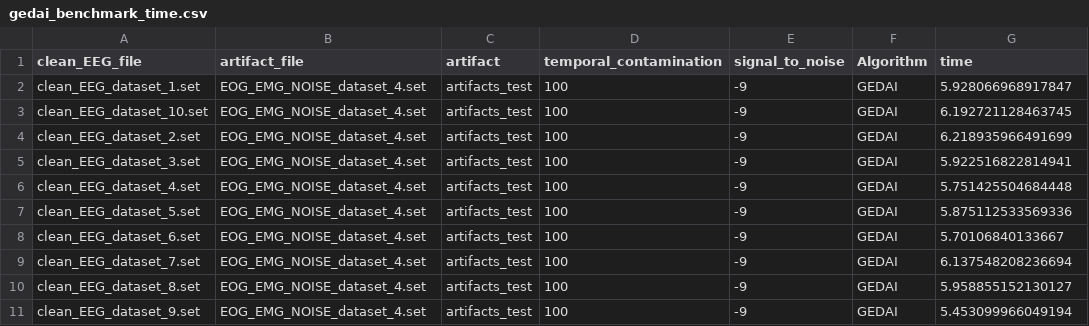
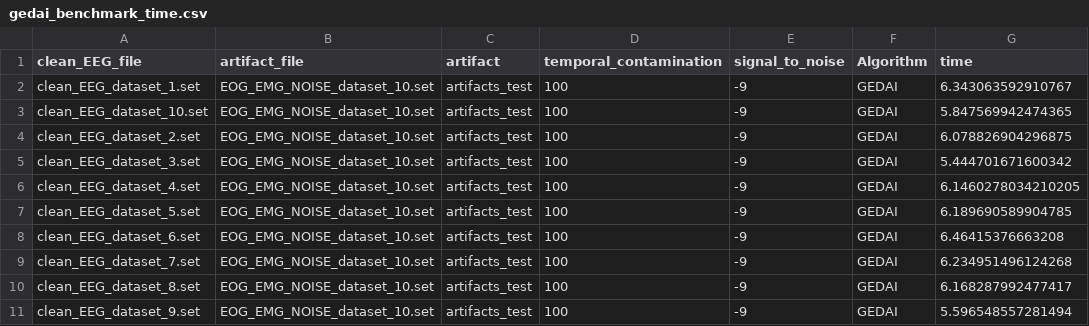
Before and after one commit to neurotuning/gedai, a CSV file: gedai_benchmark_time.csv, drawn as a sheet.

```diff
--- a/gedai_benchmark_time.csv
+++ b/gedai_benchmark_time.csv
@@ -1,11 +1,11 @@
 clean_EEG_file,artifact_file,artifact,temporal_contamination,signal_to_noise,Algorithm,time
-clean_EEG_dataset_1.set,EOG_EMG_NOISE_dataset_4.set,artifacts_test,100,-9,GEDAI,5.928066968917847
-clean_EEG_dataset_10.set,EOG_EMG_NOISE_dataset_4.set,artifacts_test,100,-9,GEDAI,6.192721128463745
-clean_EEG_dataset_2.set,EOG_EMG_NOISE_dataset_4.set,artifacts_test,100,-9,GEDAI,6.218935966491699
-clean_EEG_dataset_3.set,EOG_EMG_NOISE_dataset_4.set,artifacts_test,100,-9,GEDAI,5.922516822814941
-clean_EEG_dataset_4.set,EOG_EMG_NOISE_dataset_4.set,artifacts_test,100,-9,GEDAI,5.751425504684448
-clean_EEG_dataset_5.set,EOG_EMG_NOISE_dataset_4.set,artifacts_test,100,-9,GEDAI,5.875112533569336
-clean_EEG_dataset_6.set,EOG_EMG_NOISE_dataset_4.set,artifacts_test,100,-9,GEDAI,5.70106840133667
-clean_EEG_dataset_7.set,EOG_EMG_NOISE_dataset_4.set,artifacts_test,100,-9,GEDAI,6.137548208236694
-clean_EEG_dataset_8.set,EOG_EMG_NOISE_dataset_4.set,artifacts_test,100,-9,GEDAI,5.958855152130127
-clean_EEG_dataset_9.set,EOG_EMG_NOISE_dataset_4.set,artifacts_test,100,-9,GEDAI,5.453099966049194
+clean_EEG_dataset_1.set,EOG_EMG_NOISE_dataset_10.set,artifacts_test,100,-9,GEDAI,6.343063592910767
+clean_EEG_dataset_10.set,EOG_EMG_NOISE_dataset_10.set,artifacts_test,100,-9,GEDAI,5.847569942474365
+clean_EEG_dataset_2.set,EOG_EMG_NOISE_dataset_10.set,artifacts_test,100,-9,GEDAI,6.078826904296875
+clean_EEG_dataset_3.set,EOG_EMG_NOISE_dataset_10.set,artifacts_test,100,-9,GEDAI,5.444701671600342
+clean_EEG_dataset_4.set,EOG_EMG_NOISE_dataset_10.set,artifacts_test,100,-9,GEDAI,6.1460278034210205
+clean_EEG_dataset_5.set,EOG_EMG_NOISE_dataset_10.set,artifacts_test,100,-9,GEDAI,6.189690589904785
+clean_EEG_dataset_6.set,EOG_EMG_NOISE_dataset_10.set,artifacts_test,100,-9,GEDAI,6.46415376663208
+clean_EEG_dataset_7.set,EOG_EMG_NOISE_dataset_10.set,artifacts_test,100,-9,GEDAI,6.234951496124268
+clean_EEG_dataset_8.set,EOG_EMG_NOISE_dataset_10.set,artifacts_test,100,-9,GEDAI,6.168287992477417
+clean_EEG_dataset_9.set,EOG_EMG_NOISE_dataset_10.set,artifacts_test,100,-9,GEDAI,5.596548557281494
```
Also changed, not shown: gedai_benchmark_correlation.csv, gedai_benchmark_rrmse.csv, 2 other files.
